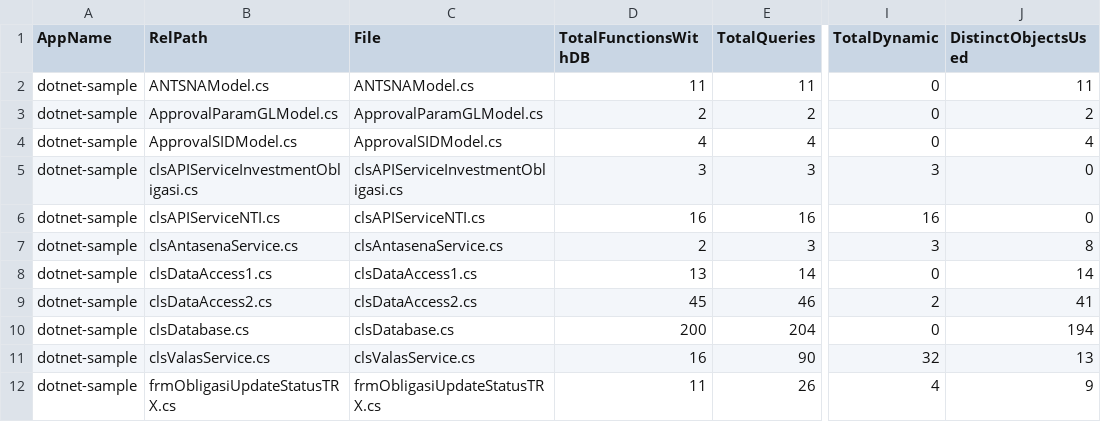
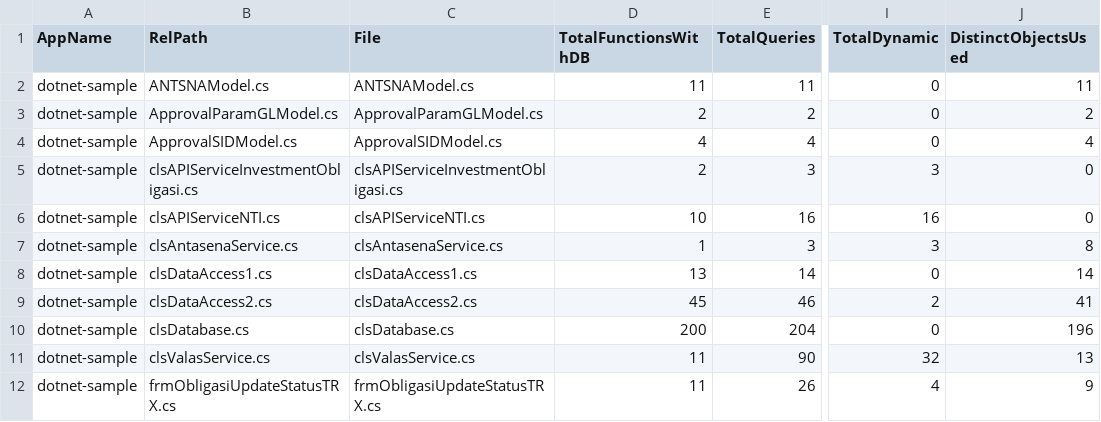
Before and after one commit to alkahfi6/code_sql_scan, a CSV file: summary_form_dotnet.csv, drawn as a sheet; only a part is shown, gaps mark what is left out; the diff names each change by its address in the sheet, - before the commit and + after, or states it on an @@ line.

```diff
--- a/summary_form_dotnet.csv
+++ b/summary_form_dotnet.csv
-D5 (TotalFunctionsWithDB): 3
+D5 (TotalFunctionsWithDB): 2
-D6 (TotalFunctionsWithDB): 16
+D6 (TotalFunctionsWithDB): 10
-D7 (TotalFunctionsWithDB): 2
+D7 (TotalFunctionsWithDB): 1
-J10 (DistinctObjectsUsed): 194
+J10 (DistinctObjectsUsed): 196
-D11 (TotalFunctionsWithDB): 16
+D11 (TotalFunctionsWithDB): 11
```
Also changed, not shown: summary_function_dotnet.csv, summary_function_golang.csv, 4 other files.
